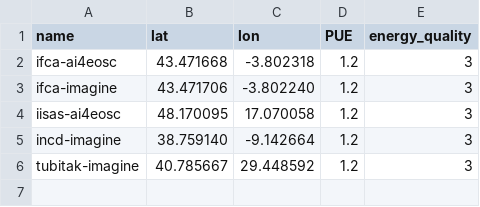
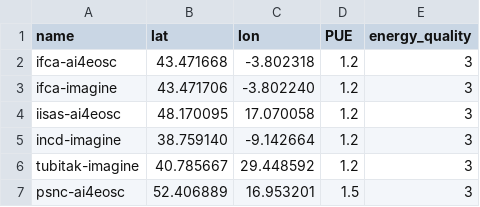
Before and after one commit to ai4os/ai4-papi, a CSV file: var/datacenters.csv, drawn as a sheet; the diff names each change by its address in the sheet, - before the commit and + after, or states it on an @@ line.

Commit message:
feat: support kmd4eosc (#133)
Co-authored-by: Ignacio Heredia <iheredia@ifca.unican.es>

```diff
--- a/var/datacenters.csv
+++ b/var/datacenters.csv
+row 7: psnc-ai4eosc | 52.406889 | 16.953201 | 1.5 | 3
```
Also changed, not shown: 1 other file.
